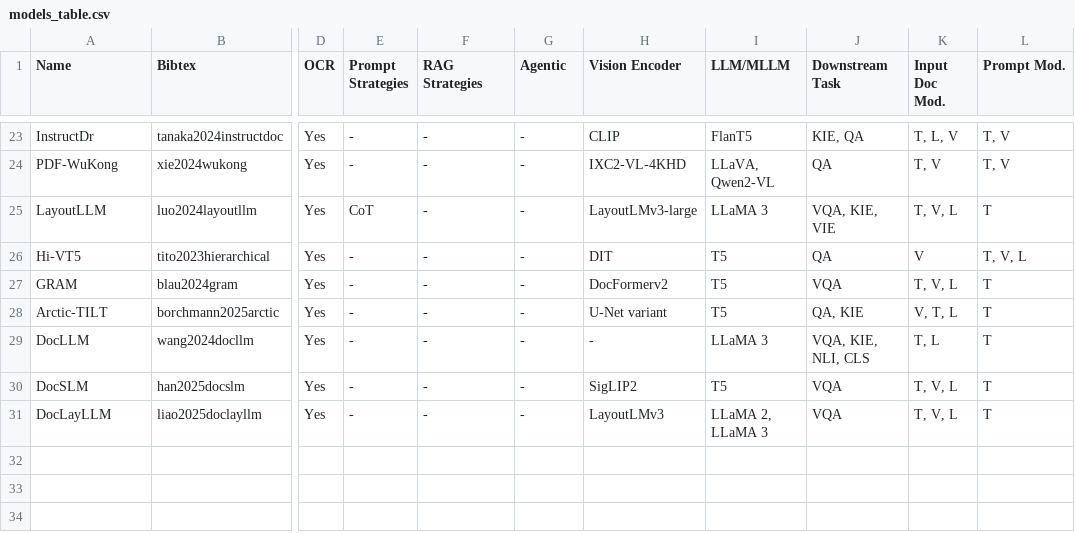
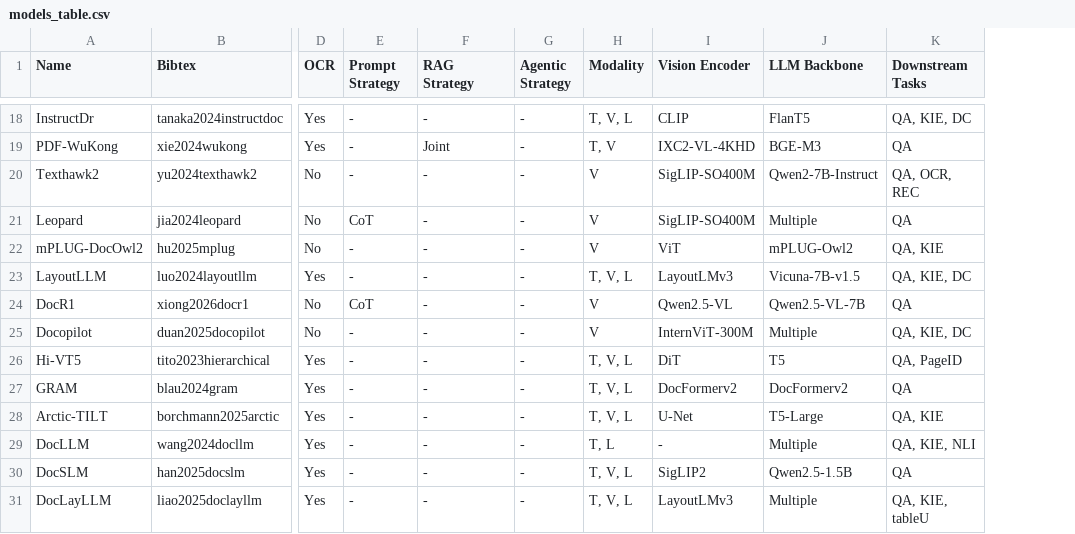
Before and after one commit to LeweiXu/Multi-Page-VRDU, a CSV file: survey_paper/models_table.csv, drawn as a sheet; only a part is shown, gaps mark what is left out; removed rows and columns are numbered as before the commit, all else as after; rows hold the shown columns only; the diff covers the shown part only; the diff names each change by its address in the sheet, - before the commit and + after, or states it on an @@ line.

```diff
--- a/survey_paper/models_table.csv
+++ b/survey_paper/models_table.csv
-column H (Vision Encoder), rows 23-31: CLIP | IXC2-VL-4KHD | LayoutLMv3-large | DIT | DocFormerv2 | U-Net variant | - | SigLIP2 | LayoutLMv3
-column I (LLM/MLLM), rows 23-31: FlanT5 | LLaVA, Qwen2-VL | LLaMA 3 | T5 | T5 | T5 | LLaMA 3 | T5 | LLaMA 2, LLaMA 3
-column J (Downstream Task), rows 23-31: KIE, QA | QA | VQA, KIE, VIE | QA | VQA | QA, KIE | VQA, KIE, NLI, CLS | VQA | VQA
-column L (Prompt Mod.), rows 23-31: T, V | T, V | T | T, V, L | T | T | T | T | T
+column I (Vision Encoder), rows 18-19: CLIP | IXC2-VL-4KHD; row 23: LayoutLMv3; rows 26-31: DiT | DocFormerv2 | U-Net | - | SigLIP2 | LayoutLMv3
+column J (LLM Backbone), rows 18-19: FlanT5 | BGE-M3; row 23: Vicuna-7B-v1.5; rows 26-31: T5 | DocFormerv2 | T5-Large | Multiple | Qwen2.5-1.5B | Multiple
+column K (Downstream Tasks), rows 18-19: QA, KIE, DC | QA; row 23: QA, KIE, DC; rows 26-31: QA, PageID | QA | QA, KIE | QA, KIE, NLI | QA | QA, KIE, tableU
-E1: Prompt Strategies
+E1: Prompt Strategy
-F1: RAG Strategies
+F1: RAG Strategy
-G1: Agentic
+G1: Agentic Strategy
-H1: Input Doc Mod.
+H1: Modality
-H18 (Modality): T, L, V
+H18 (Modality): T, V, L
-F19 (RAG Strategy): -
+F19 (RAG Strategy): Joint
@@ row 11 moved to row 20: Texthawk2 @@
+row 21: Leopard | jia2024leopard | No | CoT | - | - | V | SigLIP-SO400M | Multiple | QA
@@ row 13 moved to row 22: mPLUG-DocOwl2 @@
-E23 (Prompt Strategy): CoT
+E23 (Prompt Strategy): -
@@ row 14 moved to row 24: DocR1 @@
+row 25: Docopilot | duan2025docopilot | No | - | - | - | V | InternViT-300M | Multiple | QA, KIE, DC
-H26 (Modality): V
+H26 (Modality): T, V, L
-H28 (Modality): V, T, L
+H28 (Modality): T, V, L
```
Also changed, not shown: 3 added rows, 5 removed rows, 2 moved rows and 11 edited cells elsewhere in this file, 40 other files.
